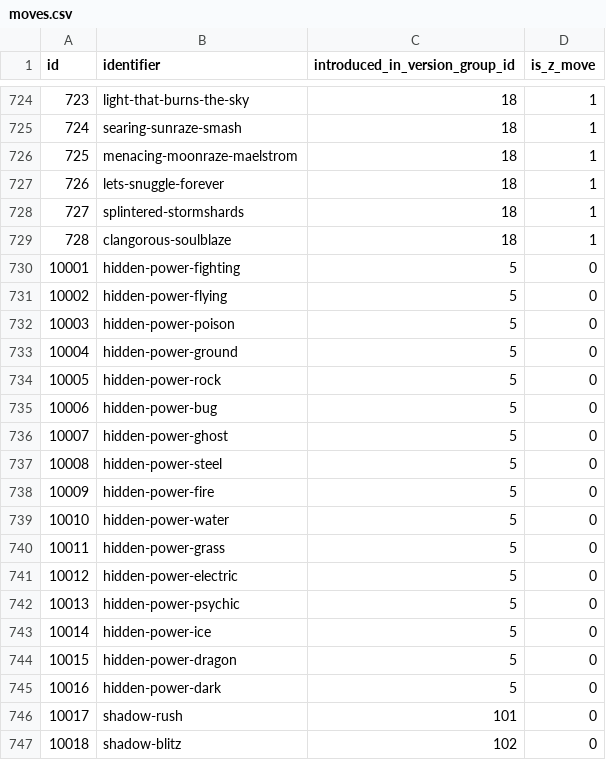
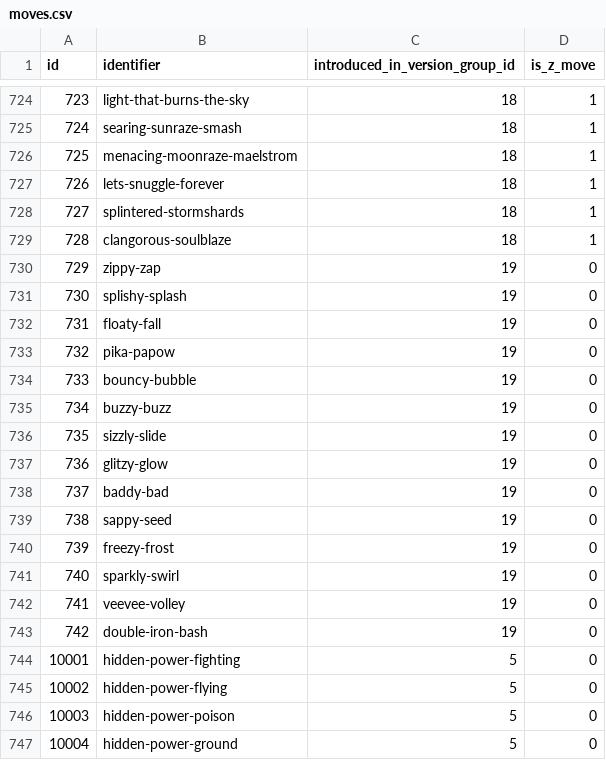
Before and after one commit to jpirnat/dex, a CSV file: data/moves.csv, drawn as a sheet; only a part is shown, gaps mark what is left out; the shorter side is filled out with more unchanged rows; the diff names each change by its address in the sheet, - before the commit and + after, or states it on an @@ line.

Commit message:
Adding some basic data for Let's Go Pikachu/Eevee (new Pokémon, moves) so 2019-01 Showdown usage data can be imported.

```diff
--- a/data/moves.csv
+++ b/data/moves.csv
+row 730: 729 | zippy-zap | 19 | 0
+row 731: 730 | splishy-splash | 19 | 0
+row 732: 731 | floaty-fall | 19 | 0
+row 733: 732 | pika-papow | 19 | 0
+row 734: 733 | bouncy-bubble | 19 | 0
+row 735: 734 | buzzy-buzz | 19 | 0
+row 736: 735 | sizzly-slide | 19 | 0
+row 737: 736 | glitzy-glow | 19 | 0
+row 738: 737 | baddy-bad | 19 | 0
+row 739: 738 | sappy-seed | 19 | 0
+row 740: 739 | freezy-frost | 19 | 0
+row 741: 740 | sparkly-swirl | 19 | 0
+row 742: 741 | veevee-volley | 19 | 0
+row 743: 742 | double-iron-bash | 19 | 0
```
Also changed, not shown: data/forms.csv, data/pokemon.csv, 7 other files.
